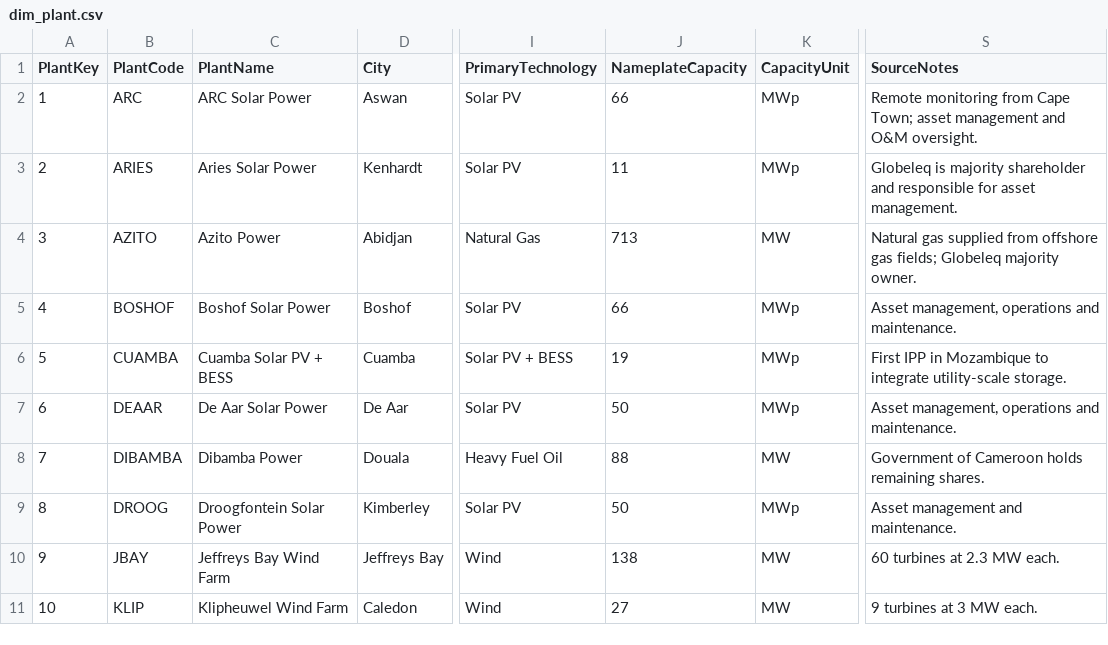
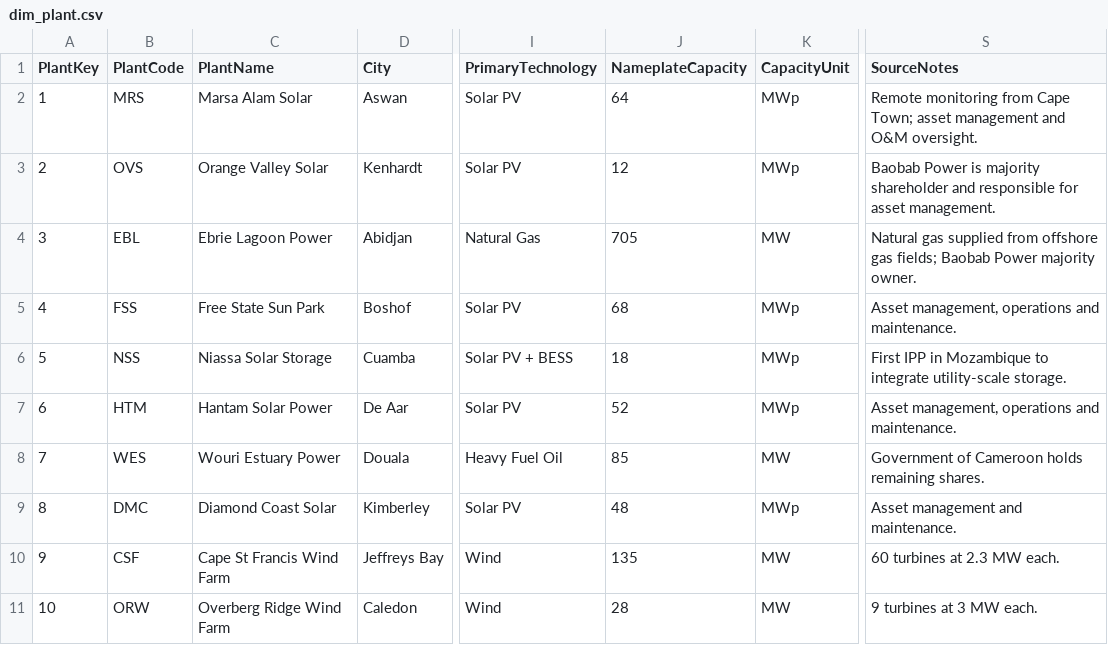
Before and after one commit to anthonyapollis/globeleq-energy-intelligence-platform, a CSV file: data/raw/dim_plant.csv, drawn as a sheet; only a part is shown, gaps mark what is left out; the diff covers the shown part only; the diff names each change by its address in the sheet, - before the commit and + after, or states it on an @@ line.

```diff
--- a/data/raw/dim_plant.csv
+++ b/data/raw/dim_plant.csv
-B2 (PlantCode): ARC
+B2 (PlantCode): MRS
-C2 (PlantName): ARC Solar Power
+C2 (PlantName): Marsa Alam Solar
-J2 (NameplateCapacity): 66
+J2 (NameplateCapacity): 64
-B3 (PlantCode): ARIES
+B3 (PlantCode): OVS
-C3 (PlantName): Aries Solar Power
+C3 (PlantName): Orange Valley Solar
-J3 (NameplateCapacity): 11
+J3 (NameplateCapacity): 12
-S3 (SourceNotes): Globeleq is majority…
+S3 (SourceNotes): Baobab Power is majority…
-B4 (PlantCode): AZITO
+B4 (PlantCode): EBL
-C4 (PlantName): Azito Power
+C4 (PlantName): Ebrie Lagoon Power
-J4 (NameplateCapacity): 713
+J4 (NameplateCapacity): 705
-S4 (SourceNotes): …gas fields; Globeleq majority owner.
+S4 (SourceNotes): …gas fields; Baobab Power majority owner.
-B5 (PlantCode): BOSHOF
+B5 (PlantCode): FSS
-C5 (PlantName): Boshof Solar Power
+C5 (PlantName): Free State Sun Park
-J5 (NameplateCapacity): 66
+J5 (NameplateCapacity): 68
-B6 (PlantCode): CUAMBA
+B6 (PlantCode): NSS
-C6 (PlantName): Cuamba Solar PV + BESS
+C6 (PlantName): Niassa Solar Storage
-J6 (NameplateCapacity): 19
+J6 (NameplateCapacity): 18
-B7 (PlantCode): DEAAR
+B7 (PlantCode): HTM
-C7 (PlantName): De Aar Solar Power
+C7 (PlantName): Hantam Solar Power
-J7 (NameplateCapacity): 50
+J7 (NameplateCapacity): 52
-B8 (PlantCode): DIBAMBA
+B8 (PlantCode): WES
-C8 (PlantName): Dibamba Power
+C8 (PlantName): Wouri Estuary Power
-J8 (NameplateCapacity): 88
+J8 (NameplateCapacity): 85
-B9 (PlantCode): DROOG
+B9 (PlantCode): DMC
-C9 (PlantName): Droogfontein Solar Power
+C9 (PlantName): Diamond Coast Solar
-J9 (NameplateCapacity): 50
+J9 (NameplateCapacity): 48
-B10 (PlantCode): JBAY
+B10 (PlantCode): CSF
-C10 (PlantName): Jeffreys Bay Wind Farm
+C10 (PlantName): Cape St Francis Wind Farm
-J10 (NameplateCapacity): 138
+J10 (NameplateCapacity): 135
-B11 (PlantCode): KLIP
+B11 (PlantCode): ORW
-C11 (PlantName): Klipheuwel Wind Farm
+C11 (PlantName): Overberg Ridge Wind Farm
-J11 (NameplateCapacity): 27
+J11 (NameplateCapacity): 28
```
Also changed, not shown: 27 edited cells elsewhere in this file, data/raw/bridge_plant_organisation.csv, data/raw/bridge_plant_technology.csv, 33 other files.
